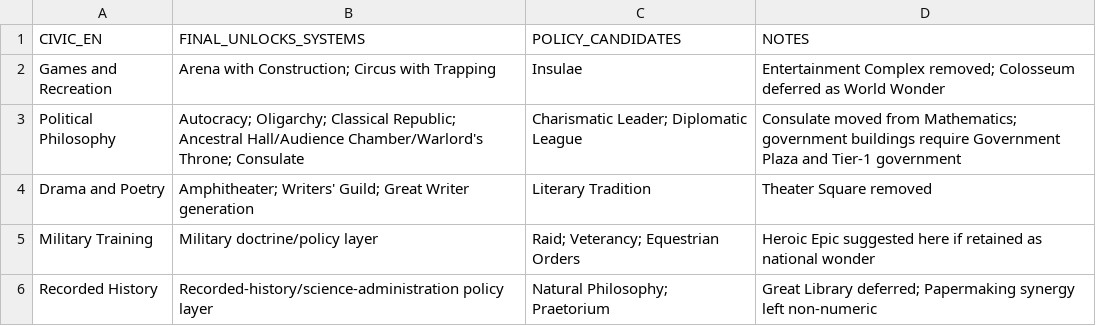
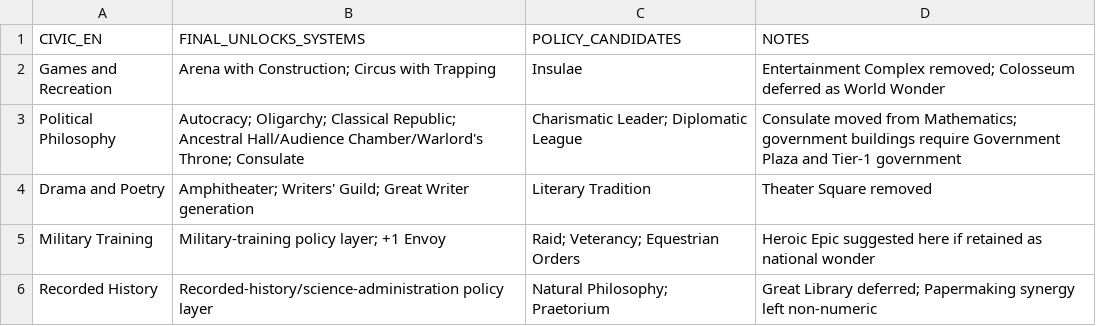
Before and after one commit to physical-geogrpahy-forever/academic_food_chain, a CSV file: civics_reference/civic_unlock_summary_classical_v1.csv, drawn as a sheet; the diff names each change by its address in the sheet, - before the commit and + after, or states it on an @@ line.

Commit message:
Add Civ VI Envoy reward to Military Training

```diff
--- a/civics_reference/civic_unlock_summary_classical_v1.csv
+++ b/civics_reference/civic_unlock_summary_classical_v1.csv
-B5 (FINAL_UNLOCKS_SYSTEMS): Military doctrine/policy layer
+B5 (FINAL_UNLOCKS_SYSTEMS): Military-training policy layer; +1 Envoy
```
